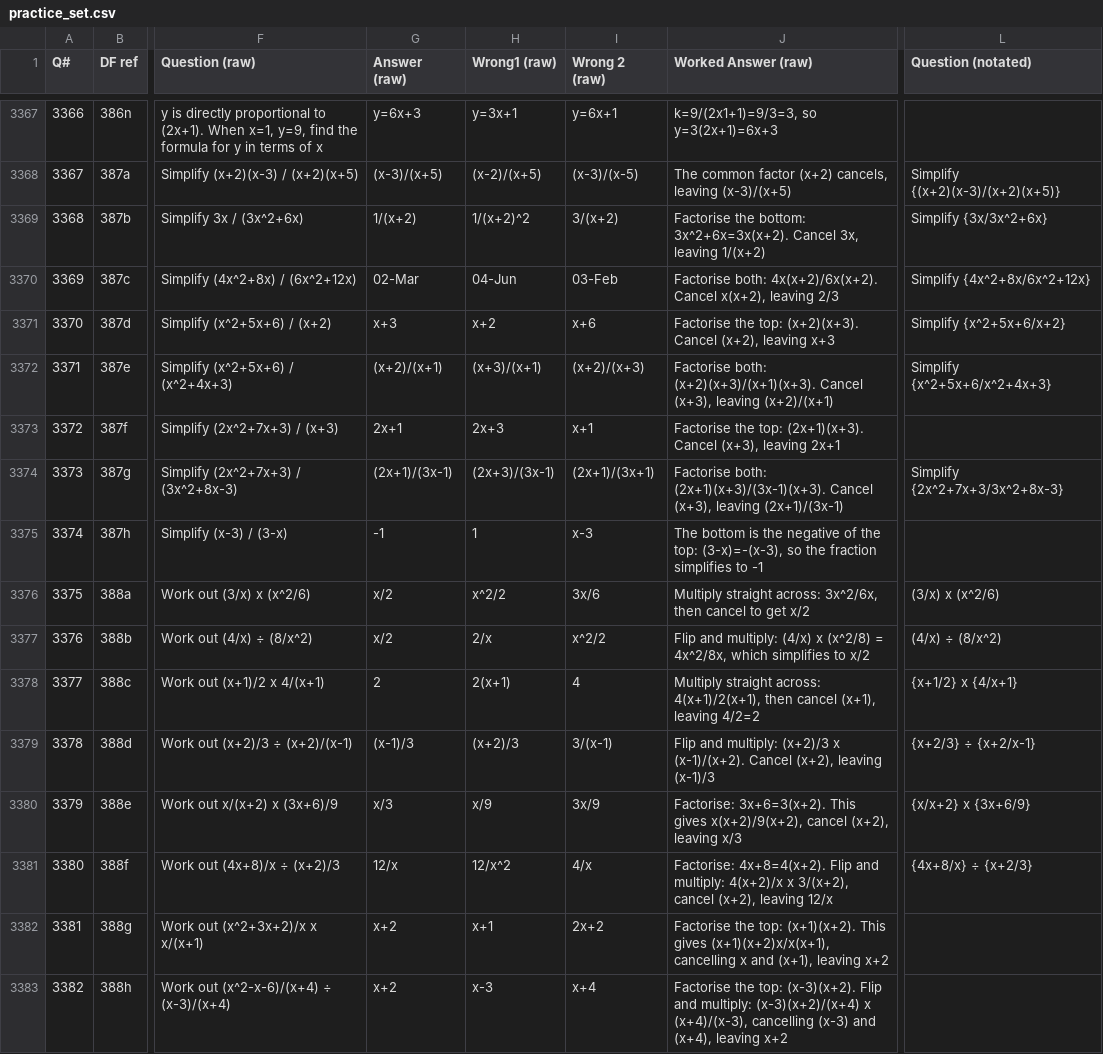
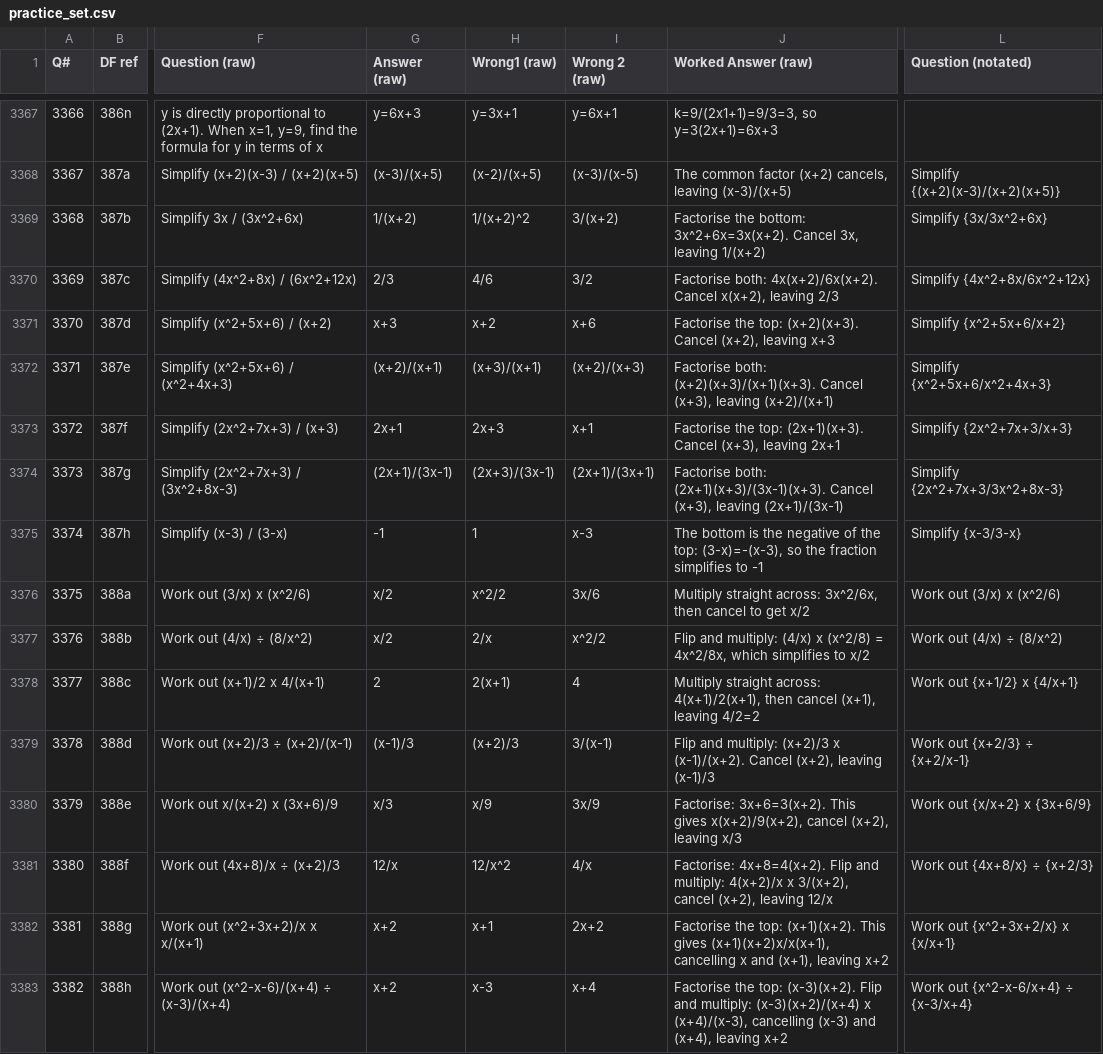
Before and after one commit to GTurner321/9square, a CSV file: csv/practice_set.csv, drawn as a sheet; only a part is shown, gaps mark what is left out; the diff covers the shown part only; the diff names each change by its address in the sheet, - before the commit and + after, or states it on an @@ line.

Commit message:
Add files via upload

```diff
--- a/csv/practice_set.csv
+++ b/csv/practice_set.csv
-G3370 (Answer (raw)): 02-Mar
+G3370 (Answer (raw)): 2/3
-H3370 (Wrong1 (raw)): 04-Jun
+H3370 (Wrong1 (raw)): 4/6
-I3370 (Wrong 2 (raw)): 03-Feb
+I3370 (Wrong 2 (raw)): 3/2
-L3373 (Question (notated)): (empty)
+L3373 (Question (notated)): Simplify {2x^2+7x+3/x+3}
-L3375 (Question (notated)): (empty)
+L3375 (Question (notated)): Simplify {x-3/3-x}
-L3376 (Question (notated)): (3/x) x (x^2/6)
+L3376 (Question (notated)): Work out (3/x) x (x^2/6)
-L3377 (Question (notated)): (4/x) ÷ (8/x^2)
+L3377 (Question (notated)): Work out (4/x) ÷ (8/x^2)
-L3378 (Question (notated)): {x+1/2} x {4/x+1}
+L3378 (Question (notated)): Work out {x+1/2} x {4/x+1}
-L3379 (Question (notated)): {x+2/3} ÷ {x+2/x-1}
+L3379 (Question (notated)): Work out {x+2/3} ÷ {x+2/x-1}
-L3380 (Question (notated)): {x/x+2} x {3x+6/9}
+L3380 (Question (notated)): Work out {x/x+2} x {3x+6/9}
-L3381 (Question (notated)): {4x+8/x} ÷ {x+2/3}
+L3381 (Question (notated)): Work out {4x+8/x} ÷ {x+2/3}
-L3382 (Question (notated)): (empty)
+L3382 (Question (notated)): Work out {x^2+3x+2/x} x {x/x+1}
-L3383 (Question (notated)): (empty)
+L3383 (Question (notated)): Work out {x^2-x-6/x+4} ÷ {x-3/x+4}
```
Also changed, not shown: 94 edited cells elsewhere in this file.
